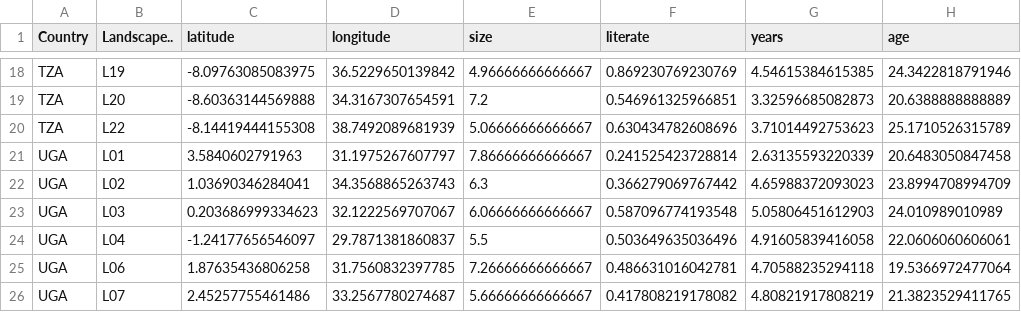
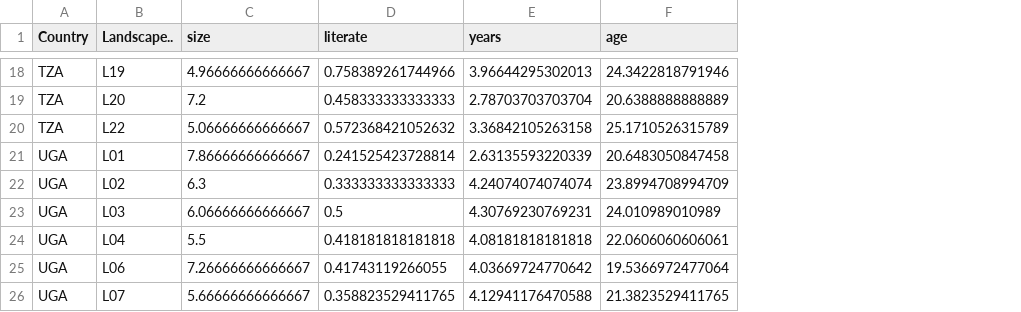
Before and after one commit to ConservationInternational/vs-indicators-calc, a CSV file: HumanCapital/hh_captital.csv, drawn as a sheet; only a part is shown, gaps mark what is left out; removed rows and columns are numbered as before the commit, all else as after; the diff covers the shown part only; the diff names each change by its address in the sheet, - before the commit and + after, or states it on an @@ line.

```diff
--- a/HumanCapital/hh_captital.csv
+++ b/HumanCapital/hh_captital.csv
-column C (latitude), rows 18-26: -8.09763085083975 | -8.60363144569888 | -8.14419444155308 | 3.5840602791963 | 1.03690346284041 | 0.203686999334623 | -1.24177656546097 | 1.87635436806258 | 2.45257755461486
-column D (longitude), rows 18-26: 36.5229650139842 | 34.3167307654591 | 38.7492089681939 | 31.1975267607797 | 34.3568865263743 | 32.1222569707067 | 29.7871381860837 | 31.7560832397785 | 33.2567780274687
-D18 (literate): 0.869230769230769
+D18 (literate): 0.758389261744966
-E18 (years): 4.54615384615385
+E18 (years): 3.96644295302013
-D19 (literate): 0.546961325966851
+D19 (literate): 0.458333333333333
-E19 (years): 3.32596685082873
+E19 (years): 2.78703703703704
-D20 (literate): 0.630434782608696
+D20 (literate): 0.572368421052632
-E20 (years): 3.71014492753623
+E20 (years): 3.36842105263158
-D22 (literate): 0.366279069767442
+D22 (literate): 0.333333333333333
-E22 (years): 4.65988372093023
+E22 (years): 4.24074074074074
-D23 (literate): 0.587096774193548
+D23 (literate): 0.5
-E23 (years): 5.05806451612903
+E23 (years): 4.30769230769231
-D24 (literate): 0.503649635036496
+D24 (literate): 0.418181818181818
-E24 (years): 4.91605839416058
+E24 (years): 4.08181818181818
-D25 (literate): 0.486631016042781
+D25 (literate): 0.41743119266055
-E25 (years): 4.70588235294118
+E25 (years): 4.03669724770642
-D26 (literate): 0.417808219178082
+D26 (literate): 0.358823529411765
-E26 (years): 4.80821917808219
+E26 (years): 4.12941176470588
```
Also changed, not shown: 2 added rows, 2 removed rows and 26 edited cells elsewhere in this file, Crops/crops.csv, FoodSecurity/fs_outputs.csv, 17 other files.
